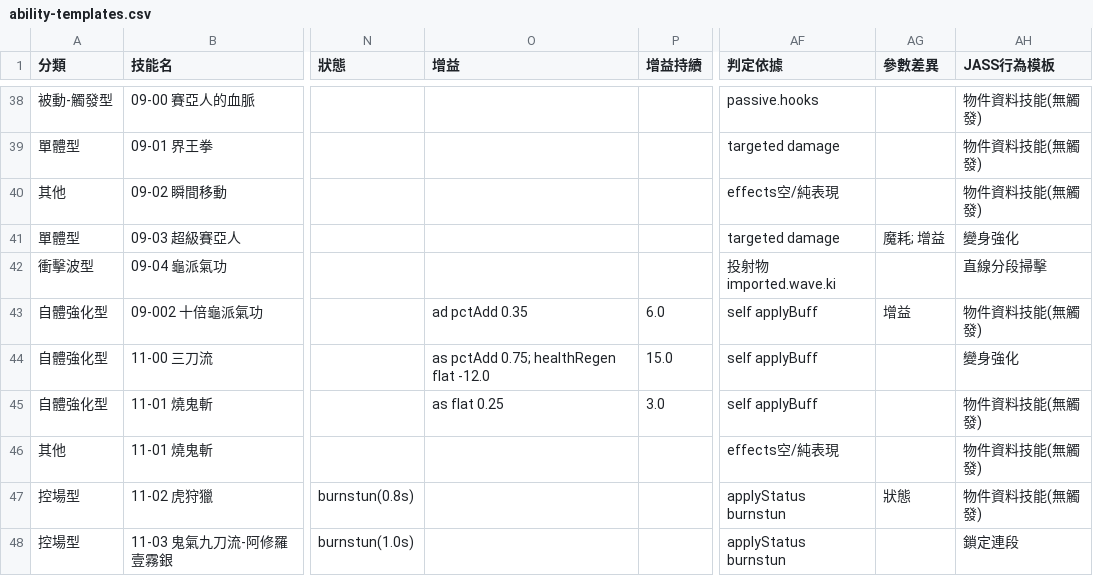
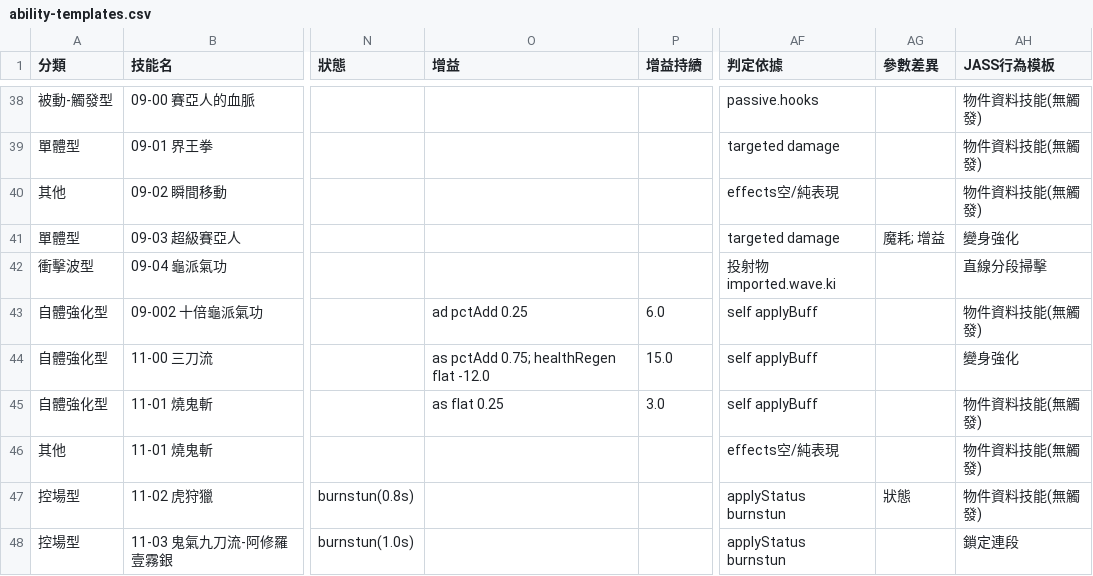
Before and after one commit to adms/GGD, a CSV file: docs/ability-templates.csv, drawn as a sheet; only a part is shown, gaps mark what is left out; the diff names each change by its address in the sheet, - before the commit and + after, or states it on an @@ line.

```diff
--- a/docs/ability-templates.csv
+++ b/docs/ability-templates.csv
-O43 (增益): ad pctAdd 0.35
+O43 (增益): ad pctAdd 0.25
-AG43 (參數差異): 增益
+AG43 (參數差異): (empty)
```
Also changed, not shown: 寶具總表_EX三階.csv, 25 other files.
